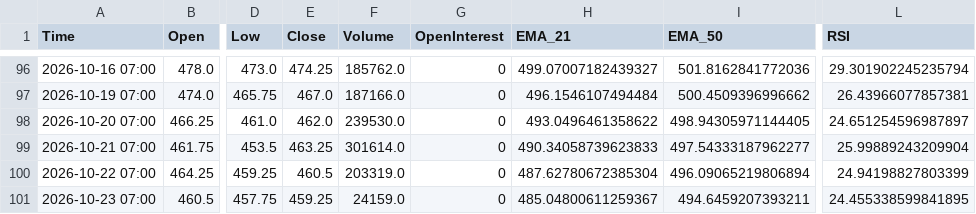
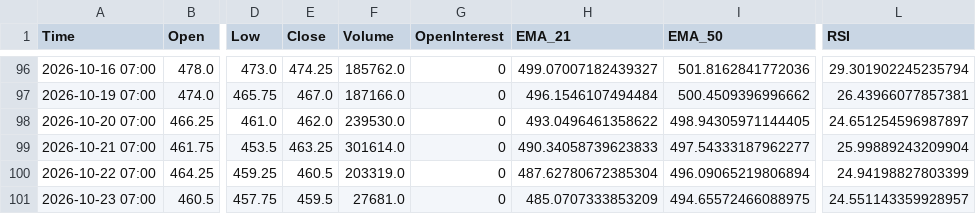
Before and after one commit to Thang-Cbot/dashboard, a CSV file: Data/output/ZC_dca_D1.csv, drawn as a sheet; only a part is shown, gaps mark what is left out; the diff names each change by its address in the sheet, - before the commit and + after, or states it on an @@ line.

```diff
--- a/Data/output/ZC_dca_D1.csv
+++ b/Data/output/ZC_dca_D1.csv
-E101 (Close): 459.25
+E101 (Close): 459.5
-F101 (Volume): 24159.0
+F101 (Volume): 27681.0
-H101 (EMA_21): 485.04800611259367
+H101 (EMA_21): 485.0707333853209
-I101 (EMA_50): 494.6459207393211
+I101 (EMA_50): 494.65572466088975
-L101 (RSI): 24.455338599841895
+L101 (RSI): 24.551143359928957
```
Also changed, not shown: Data/output/ZW_swing_D1.csv, 8 other files.
